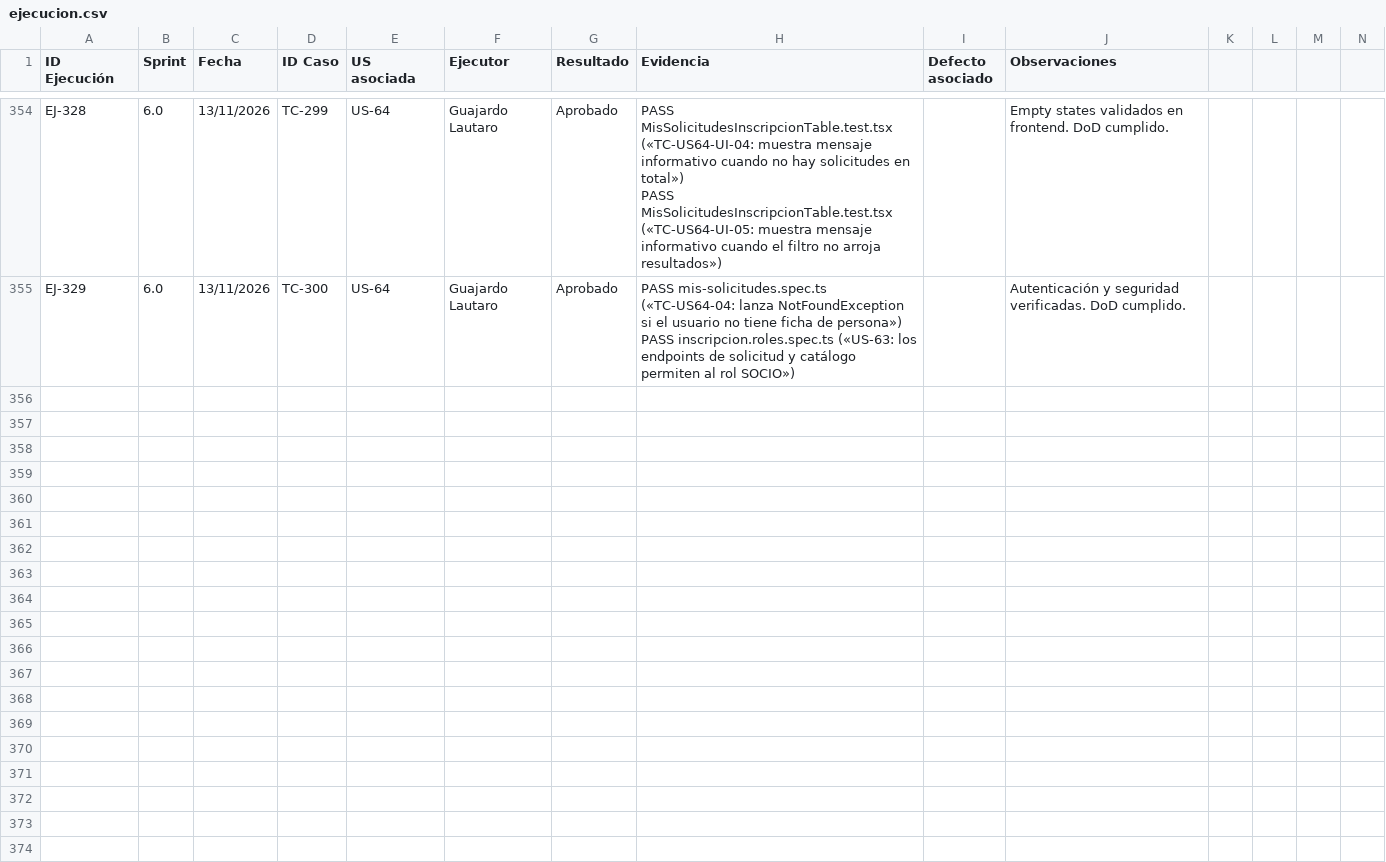
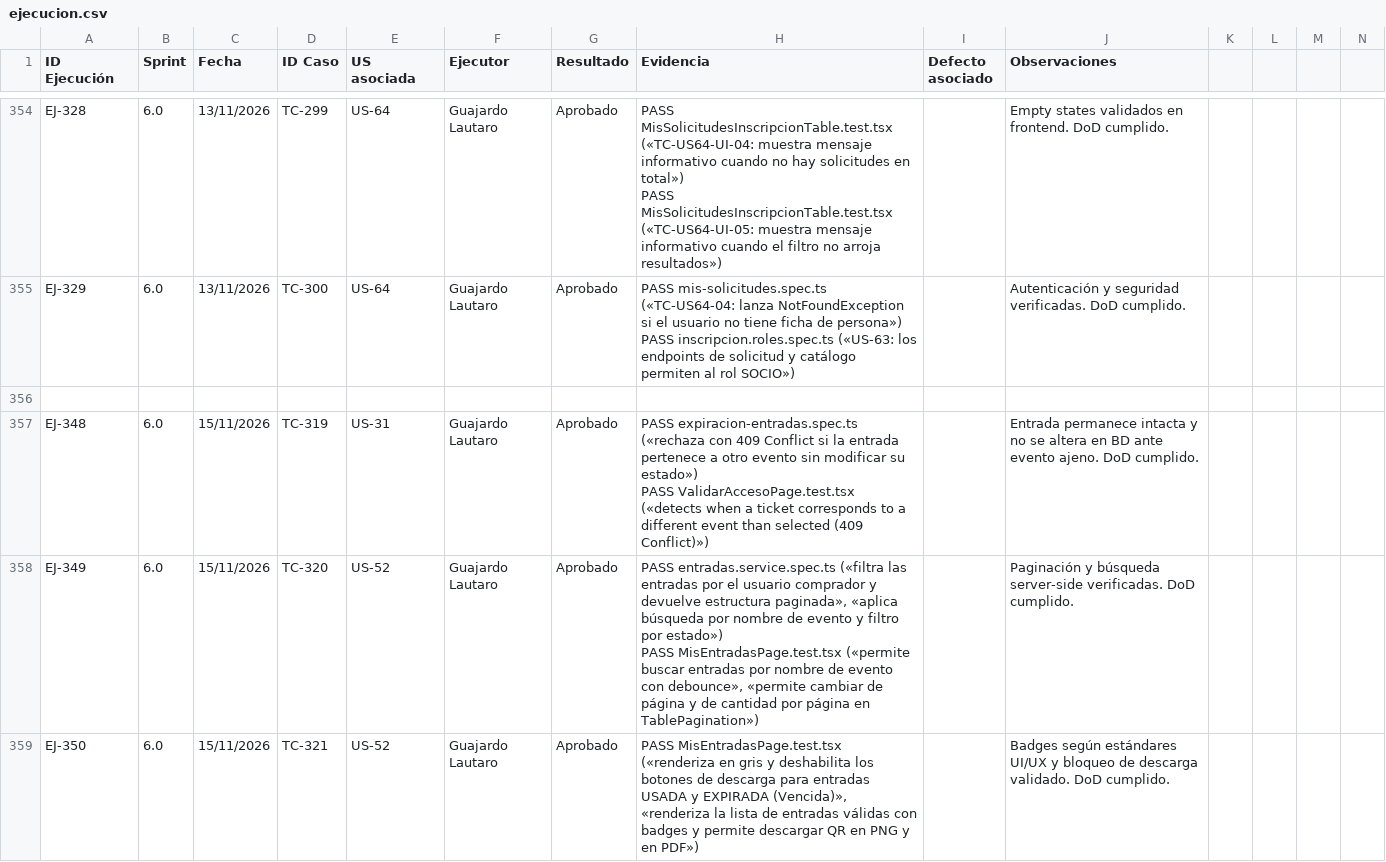
Before and after one commit to lucasgazzola/socialclub-backend, a CSV file: docs/pruebas/ejecucion.csv, drawn as a sheet; only a part is shown, gaps mark what is left out; rows hold the shown columns only; ↵ is a line break in a cell; the diff names each change by its address in the sheet, - before the commit and + after, or states it on an @@ line.

```diff
--- a/docs/pruebas/ejecucion.csv
+++ b/docs/pruebas/ejecucion.csv
+row 356: (empty)
+row 357: EJ-348 | 6.0 | 15/11/2026 | TC-319 | US-31 | Guajardo Lautaro | Aprobado | PASS expiracion-entradas.spec.ts («rechaza con 409 Conflict si la entrada pertenece a otro evento sin modificar su estado») ↵ PASS ValidarAccesoPage.test.tsx («detects when a ticket corresponds to a different event than selected (409 Conflict)») |  | Entrada permanece intacta y no se altera en BD ante evento ajeno. DoD cumplido.
+row 358: EJ-349 | 6.0 | 15/11/2026 | TC-320 | US-52 | Guajardo Lautaro | Aprobado | PASS entradas.service.spec.ts («filtra las entradas por el usuario comprador y devuelve estructura paginada», «aplica búsqueda por nombre de evento y filtro por estado») ↵ PASS MisEntradasPage.test.tsx («permite buscar entradas por nombre de evento con debounce», «permite cambiar de página y de cantidad por página en TablePagination») |  | Paginación y búsqueda server-side verificadas. DoD cumplido.
+row 359: EJ-350 | 6.0 | 15/11/2026 | TC-321 | US-52 | Guajardo Lautaro | Aprobado | PASS MisEntradasPage.test.tsx («renderiza en gris y deshabilita los botones de descarga para entradas USADA y EXPIRADA (Vencida)», «renderiza la lista de entradas válidas con badges y permite descargar QR en PNG y en PDF») |  | Badges según estándares UI/UX y bloqueo de descarga validado. DoD cumplido.
```
Also changed, not shown: docs/pruebas/casos-prueba.csv, docs/pruebas/para-pegar/casos-prueba.tsv, 7 other files.
